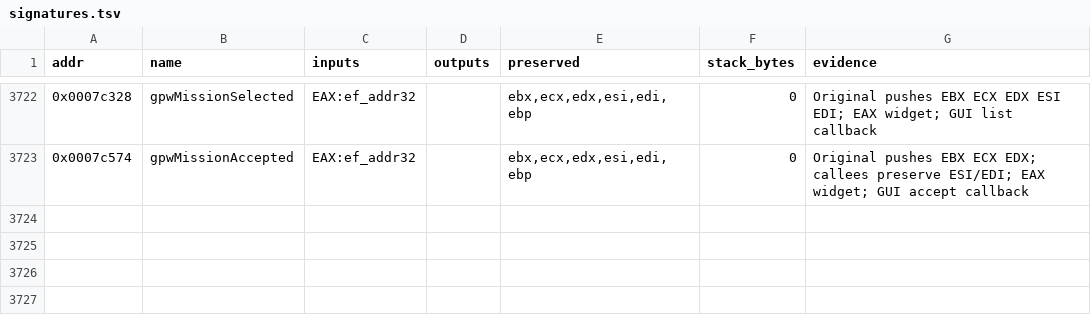
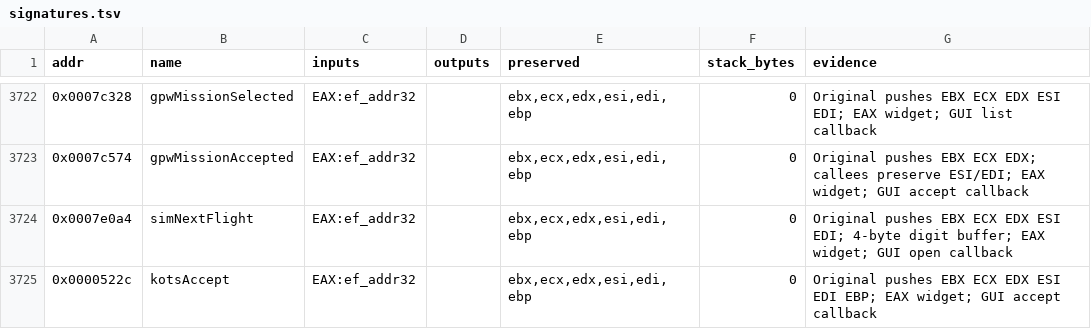
Before and after one commit to Grumbel/ef2000-port, a TSV file: decomp/symbols/signatures.tsv, drawn as a sheet; only a part is shown, gaps mark what is left out; the diff names each change by its address in the sheet, - before the commit and + after, or states it on an @@ line.

```diff
--- a/decomp/symbols/signatures.tsv
+++ b/decomp/symbols/signatures.tsv
+row 3724: 0x0007e0a4 | simNextFlight | EAX:ef_addr32 |  | ebx,ecx,edx,esi,edi,ebp | 0 | Original pushes EBX ECX EDX ESI EDI; 4-byte digit buffer; EAX widget; GUI open callback
+row 3725: 0x0000522c | kotsAccept | EAX:ef_addr32 |  | ebx,ecx,edx,esi,edi,ebp | 0 | Original pushes EBX ECX EDX ESI EDI EBP; EAX widget; GUI accept callback
```
Also changed, not shown: decomp/symbols/functions.tsv, decomp/symbols/globals.tsv, 8 other files.
